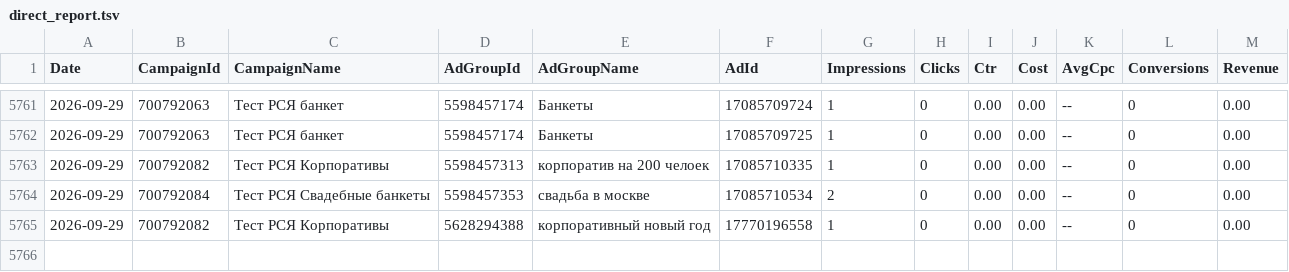
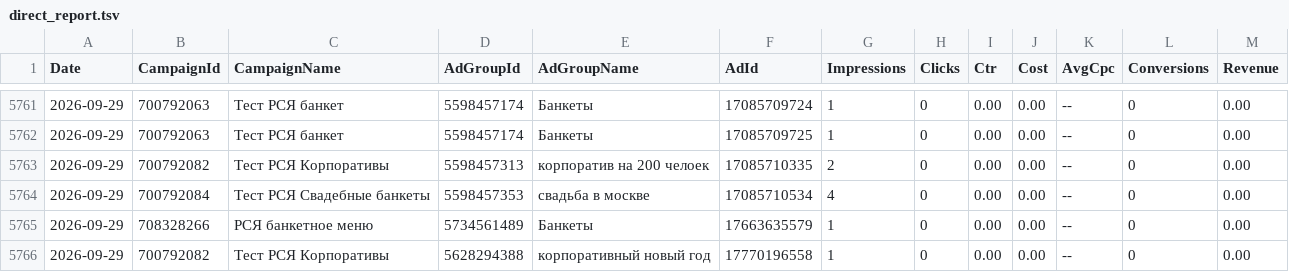
Before and after one commit to Alex19011901/advertising-control-pages, a TSV file: data/direct_report.tsv, drawn as a sheet; only a part is shown, gaps mark what is left out.

```diff
--- a/data/direct_report.tsv
+++ b/data/direct_report.tsv
@@ -5762,4 +5762,5 @@ Date	CampaignId	CampaignName	AdGroupId	AdGroupName	AdId	Impressions	Clicks	Ctr	C
 2026-09-29	700792063	Тест РСЯ банкет	5598457174	Банкеты	17085709725	1	0	0.00	0.00	--	0	0.00
-2026-09-29	700792082	Тест РСЯ Корпоративы	5598457313	корпоратив на 200 челоек	17085710335	1	0	0.00	0.00	--	0	0.00
-2026-09-29	700792084	Тест РСЯ Свадебные банкеты	5598457353	свадьба в москве	17085710534	2	0	0.00	0.00	--	0	0.00
+2026-09-29	700792082	Тест РСЯ Корпоративы	5598457313	корпоратив на 200 челоек	17085710335	2	0	0.00	0.00	--	0	0.00
+2026-09-29	700792084	Тест РСЯ Свадебные банкеты	5598457353	свадьба в москве	17085710534	4	0	0.00	0.00	--	0	0.00
+2026-09-29	708328266	РСЯ банкетное меню	5734561489	Банкеты	17663635579	1	0	0.00	0.00	--	0	0.00
 2026-09-29	700792082	Тест РСЯ Корпоративы	5628294388	корпоративный новый год	17770196558	1	0	0.00	0.00	--	0	0.00
```
Also changed, not shown: 4 other files.
